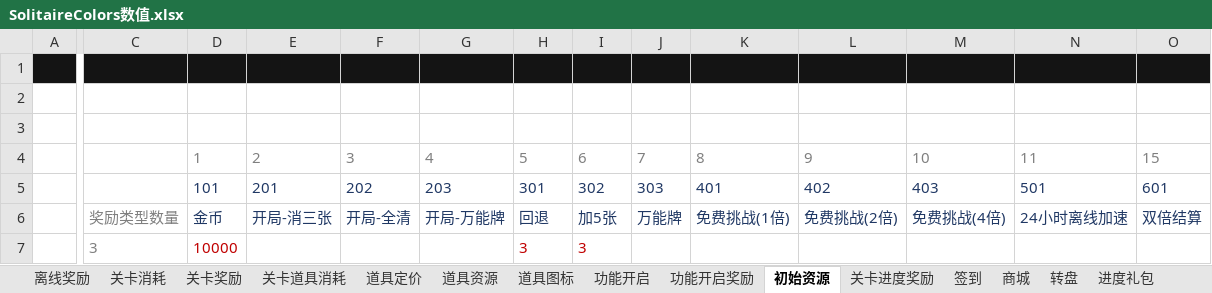
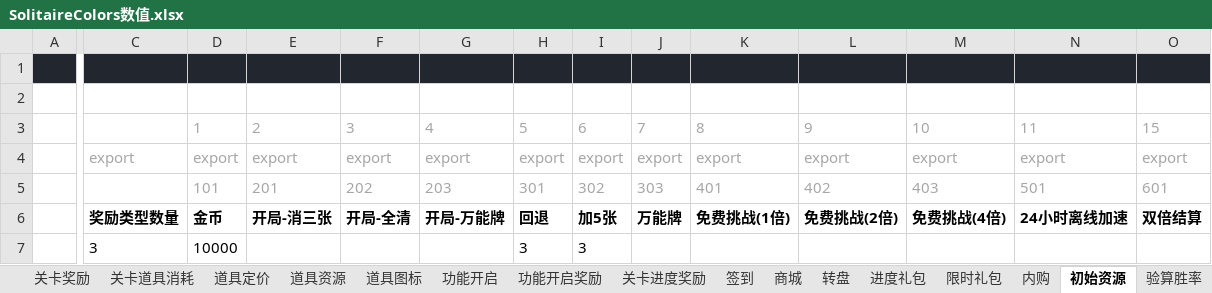
Before and after one commit to fisker583/workTools, an Excel workbook: SolitaireColors/Excel/SolitaireColors数值.xlsx, sheet 初始资源, drawn as a sheet; only a part is shown, gaps mark what is left out; values as stored, in another font and other column widths than the file's, no borders; removed rows and columns are numbered as before the commit, all else as after; rows hold the shown columns only; the diff covers the shown part only; the diff names each change by its address in the sheet, - before the commit and + after, or states it on an @@ line.

```diff
--- a/SolitaireColors/Excel/SolitaireColors数值.xlsx (sheet 初始资源)
+++ b/SolitaireColors/Excel/SolitaireColors数值.xlsx (sheet 初始资源)
@@ sheet tab order changed: 关卡奖励 | 关卡道具消耗 | 道具定价 | 道具资源 | 道具图标 | 功能开启 | 功能开启奖励 | 关卡进度奖励 | 签到 | 商城 | 转盘 | 进度礼包 | 限时礼包 | 内购 | 初始资源 | 验算胜率 @@
-A1:O1 fill: #141414
+A1:O1 fill: #22262E
-row 3: (empty)
-D3:O3 text colour: #7F7F7F
+D3:O3 text colour: #A6A6A6
+row 4:  | export | export | export | export | export | export | export | export | export | export | export | export | export
-D5:O5 text colour: #203864
+D5:O5 text colour: #A6A6A6
-C6:O6 bold: off
+C6:O6 bold: on
-C6:C7 text colour: #7F7F7F
+C6:C7 text colour: black
-D6:O6 text colour: #203864
+D6:O6 text colour: black
-D7 text colour: #C00000
+D7 text colour: black
-H7:I7 text colour: #C00000
+H7:I7 text colour: black
```
Also changed, not shown: cell formats elsewhere in this sheet, sheet 关卡奖励, sheet 产销, sheet 转盘, sheet 内购, sheet 关卡道具消耗, sheet 进度礼包, 12 more sheets, formulas that keep their value, 2 other files.
